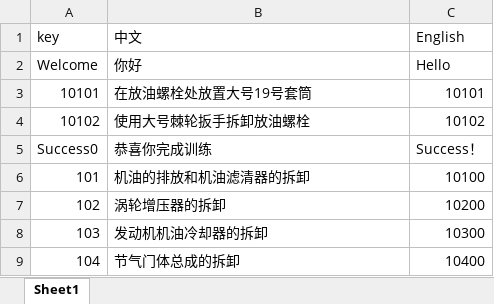
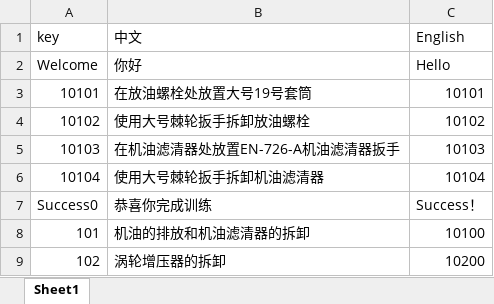
Before and after one commit to LadissonLai/SUSTC-VR, an Excel workbook: Assets/Data/TextConfig.xlsx, sheet Sheet1, drawn as a sheet; only a part is shown; the shorter side is filled out with more unchanged rows; values as stored, in another font and other column widths than the file's, no borders; the diff names each change by its address in the sheet, - before the commit and + after, or states it on an @@ line.

```diff
--- a/Assets/Data/TextConfig.xlsx (sheet Sheet1)
+++ b/Assets/Data/TextConfig.xlsx (sheet Sheet1)
+row 5: 10103 | 在机油滤清器处放置EN-726-A机油滤清器扳手 | 10103
+row 6: 10104 | 使用大号棘轮扳手拆卸机油滤清器 | 10104
```
Also changed, not shown: 21 other files.
